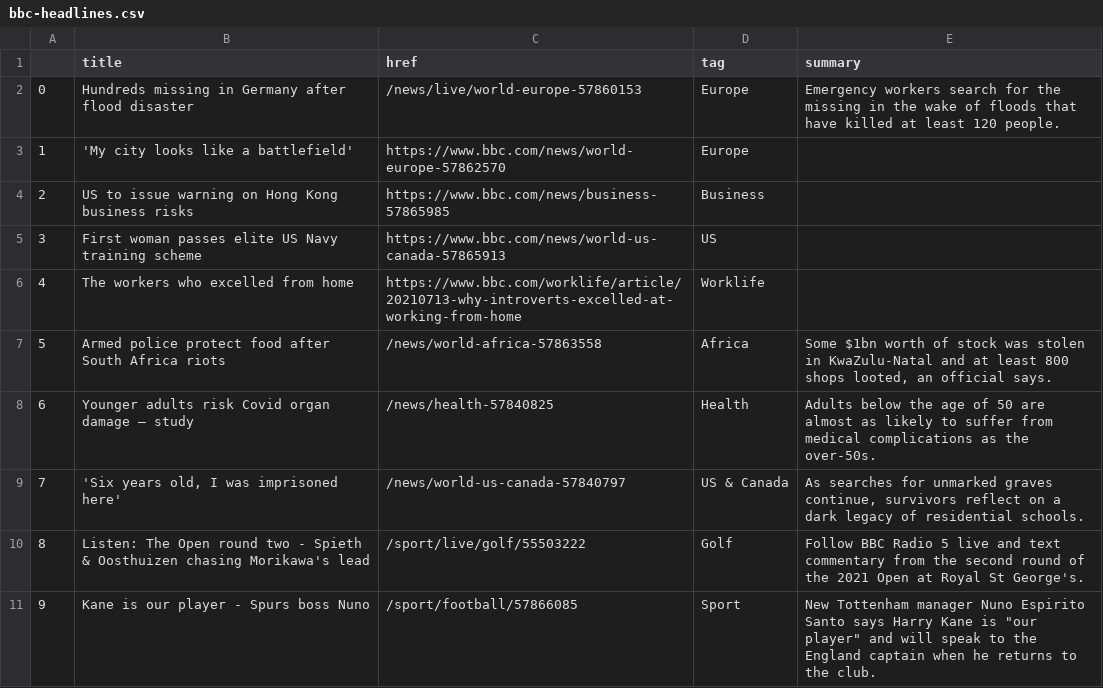
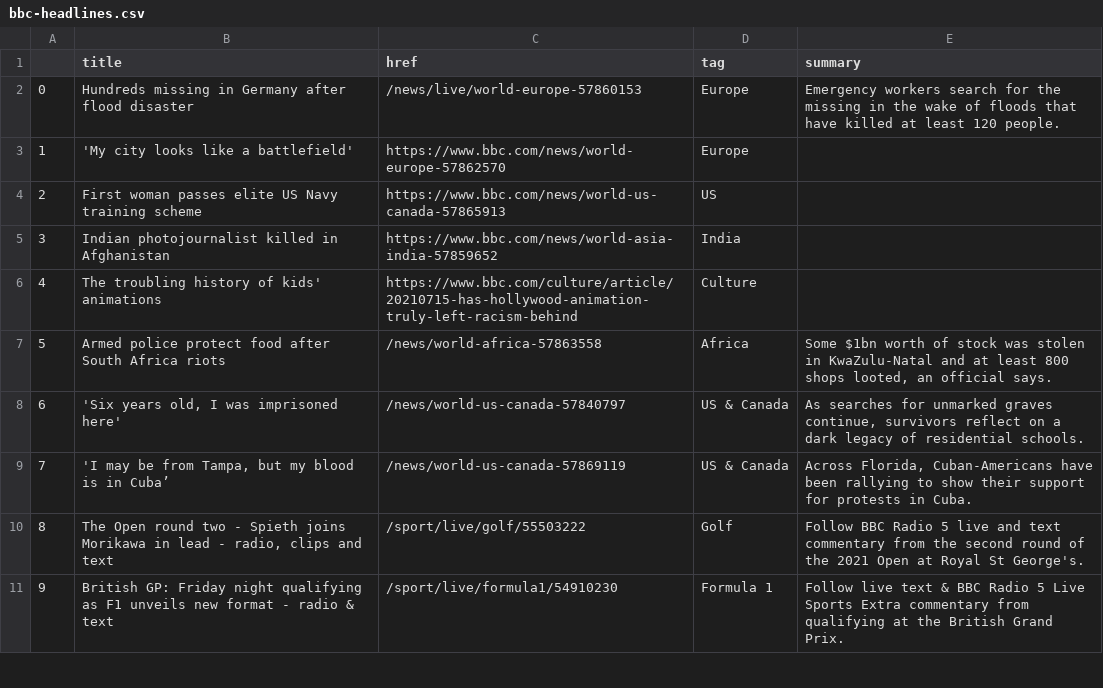
Before and after one commit to bujanowski/automated-scraper, a CSV file: bbc-headlines.csv, drawn as a sheet; only a part is shown; the diff covers the shown part only.

```diff
--- a/bbc-headlines.csv
+++ b/bbc-headlines.csv
@@ -3,9 +3,9 @@
 1,'My city looks like a battlefield',https://www.bbc.com/news/world-europe-57862570,Europe,
-2,US to issue warning on Hong Kong business risks,https://www.bbc.com/news/business-57865985,Business,
-3,First woman passes elite US Navy training scheme,https://www.bbc.com/news/world-us-canada-57865913,US,
-4,The workers who excelled from home,https://www.bbc.com/worklife/article/20210713-why-introverts-excelled-at-working-from-home,Worklife,
+2,First woman passes elite US Navy training scheme,https://www.bbc.com/news/world-us-canada-57865913,US,
+3,Indian photojournalist killed in Afghanistan,https://www.bbc.com/news/world-asia-india-57859652,India,
+4,The troubling history of kids' animations,https://www.bbc.com/culture/article/20210715-has-hollywood-animation-truly-left-racism-behind,Culture,
 5,Armed police protect food after South Africa riots,/news/world-africa-57863558,Africa,"Some $1bn worth of stock was stolen in KwaZulu-Natal and at least 800 shops looted, an official says."
-6,Younger adults risk Covid organ damage – study,/news/health-57840825,Health,Adults below the age of 50 are almost as likely to suffer from medical complications as the over-50s.
-7,"'Six years old, I was imprisoned here'",/news/world-us-canada-57840797,US & Canada,"As searches for unmarked graves continue, survivors reflect on a dark legacy of residential schools."
-8,Listen: The Open round two - Spieth & Oosthuizen chasing Morikawa's lead,/sport/live/golf/55503222,Golf,Follow BBC Radio 5 live and text commentary from the second round of the 2021 Open at Royal St George's.
-9,Kane is our player - Spurs boss Nuno,/sport/football/57866085,Sport,"New Tottenham manager Nuno Espirito Santo says Harry Kane is ""our player"" and will speak to the England captain when he returns to the club."
+6,"'Six years old, I was imprisoned here'",/news/world-us-canada-57840797,US & Canada,"As searches for unmarked graves continue, survivors reflect on a dark legacy of residential schools."
+7,"'I may be from Tampa, but my blood is in Cuba’",/news/world-us-canada-57869119,US & Canada,"Across Florida, Cuban-Americans have been rallying to show their support for protests in Cuba."
+8,"The Open round two - Spieth joins Morikawa in lead - radio, clips and text",/sport/live/golf/55503222,Golf,Follow BBC Radio 5 live and text commentary from the second round of the 2021 Open at Royal St George's.
+9,British GP: Friday night qualifying as F1 unveils new format - radio & text,/sport/live/formula1/54910230,Formula 1,Follow live text & BBC Radio 5 Live Sports Extra commentary from qualifying at the British Grand Prix.
```
Also changed, not shown: 10 edited cells elsewhere in this file.
